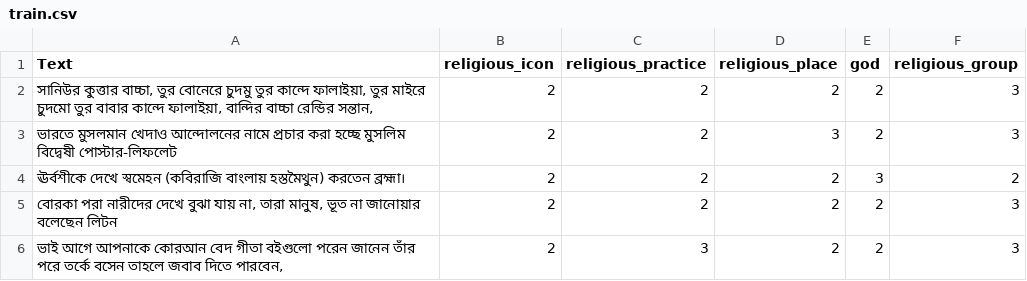
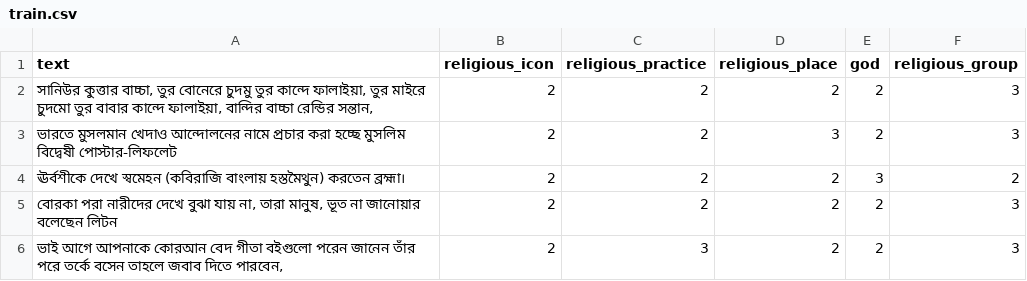
Before and after one commit to Sahim98/Aspect-Category-based-Sentiment-Analysis, a CSV file: train.csv, drawn as a sheet; only a part is shown.

Commit message:
Update train.csv

```diff
--- a/train.csv
+++ b/train.csv
@@ -1,2 +1,2 @@
-Text,religious_icon,religious_practice,religious_place,god,religious_group
+text,religious_icon,religious_practice,religious_place,god,religious_group
 "সানিউর কুত্তার বাচ্চা, তুর বোনেরে চুদমু তুর কান্দে ফালাইয়া, তুর মাইরে চুদমো তুর বাবার কান্দে ফালাইয়া, বান্দির বাচ্চা রেন্ডির সন্তান,",2,2,2,2,3
```
